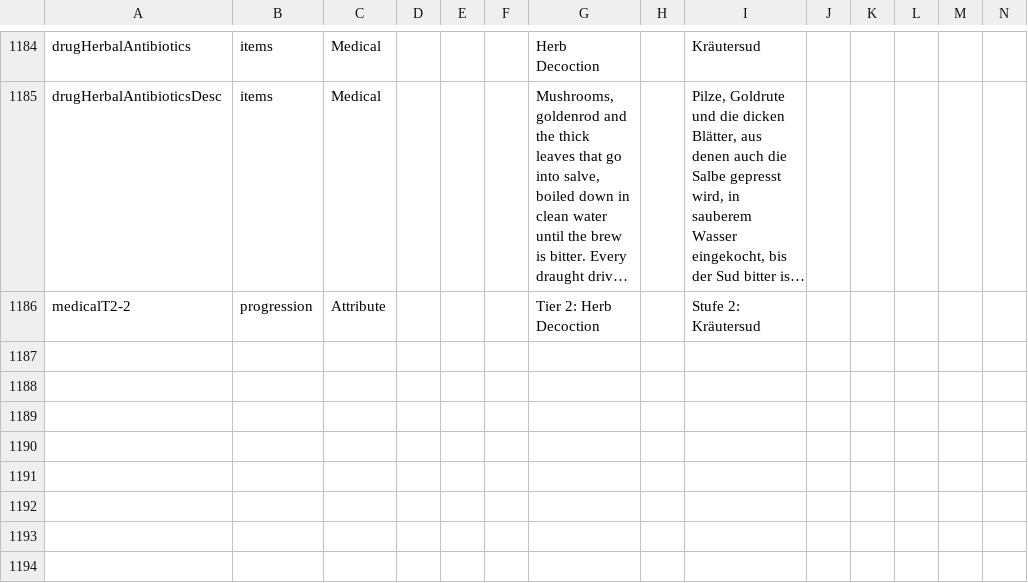
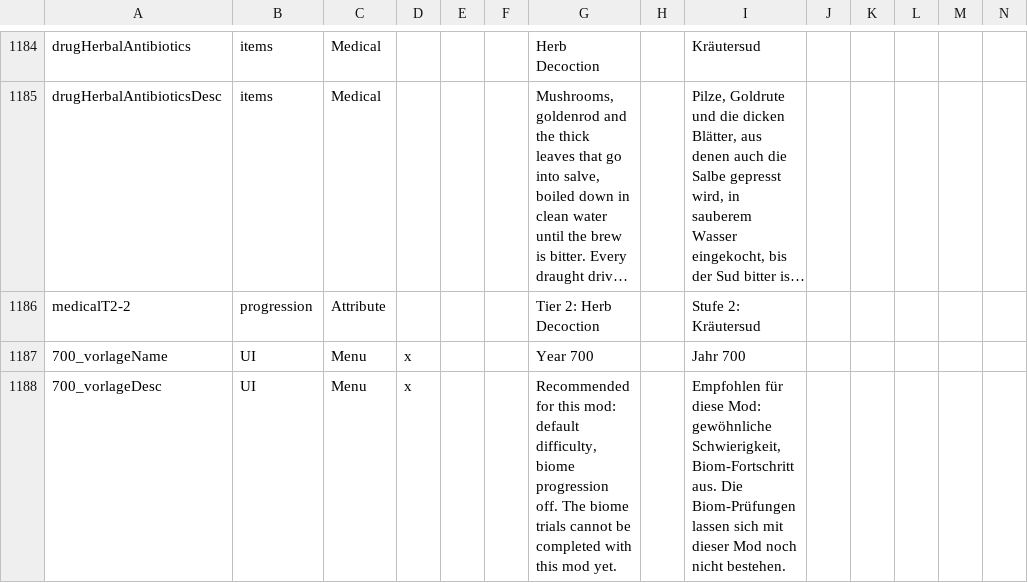
Before and after one commit to LupusMalusDeviant/7DTD_700, a CSV file: mod/700_90_Sprache/Config/Localization.csv, drawn as a sheet; only a part is shown, gaps mark what is left out; long unchanged cells end in …; rows hold the shown columns only; the diff names each change by its address in the sheet, - before the commit and + after, or states it on an @@ line.

```diff
--- a/mod/700_90_Sprache/Config/Localization.csv
+++ b/mod/700_90_Sprache/Config/Localization.csv
+row 1187: 700_vorlageName | UI | Menu | x |  |  | Year 700 |  | Jahr 700
+row 1188: 700_vorlageDesc | UI | Menu | x |  |  | Recommended for this mod: default difficulty, biome progression off. The biome trials cannot be completed with this mod yet. |  | Empfohlen für diese Mod: gewöhnliche Schwierigkeit, Biom-Fortschritt aus. Die Biom-Prüfungen lassen sich mit dieser Mod noch nicht bestehen.
```
Also changed, not shown: 14 other files.
